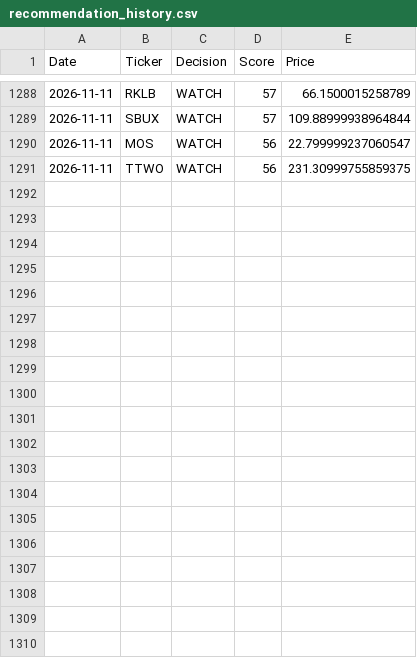
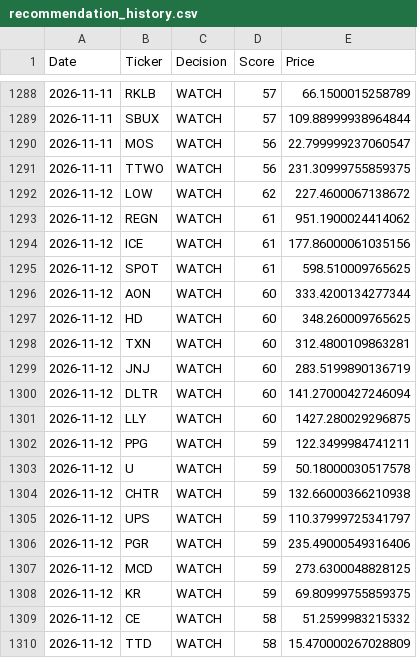
Before and after one commit to Ashwinreddyg/AI_Stock_Analyzer_Pro, a CSV file: data/recommendation_history.csv, drawn as a sheet; only a part is shown, gaps mark what is left out; the diff covers the shown part only; the diff names each change by its address in the sheet, - before the commit and + after, or states it on an @@ line.

```diff
--- a/data/recommendation_history.csv
+++ b/data/recommendation_history.csv
+row 1292: 2026-11-12 | LOW | WATCH | 62 | 227.4600067138672
+row 1293: 2026-11-12 | REGN | WATCH | 61 | 951.1900024414062
+row 1294: 2026-11-12 | ICE | WATCH | 61 | 177.86000061035156
+row 1295: 2026-11-12 | SPOT | WATCH | 61 | 598.510009765625
+row 1296: 2026-11-12 | AON | WATCH | 60 | 333.4200134277344
+row 1297: 2026-11-12 | HD | WATCH | 60 | 348.260009765625
+row 1298: 2026-11-12 | TXN | WATCH | 60 | 312.4800109863281
+row 1299: 2026-11-12 | JNJ | WATCH | 60 | 283.5199890136719
+row 1300: 2026-11-12 | DLTR | WATCH | 60 | 141.27000427246094
+row 1301: 2026-11-12 | LLY | WATCH | 60 | 1427.280029296875
+row 1302: 2026-11-12 | PPG | WATCH | 59 | 122.3499984741211
+row 1303: 2026-11-12 | U | WATCH | 59 | 50.18000030517578
+row 1304: 2026-11-12 | CHTR | WATCH | 59 | 132.66000366210938
+row 1305: 2026-11-12 | UPS | WATCH | 59 | 110.37999725341797
+row 1306: 2026-11-12 | PGR | WATCH | 59 | 235.49000549316406
+row 1307: 2026-11-12 | MCD | WATCH | 59 | 273.6300048828125
+row 1308: 2026-11-12 | KR | WATCH | 59 | 69.80999755859375
+row 1309: 2026-11-12 | CE | WATCH | 58 | 51.2599983215332
+row 1310: 2026-11-12 | TTD | WATCH | 58 | 15.470000267028809
```
Also changed, not shown: 11 added rows elsewhere in this file.
